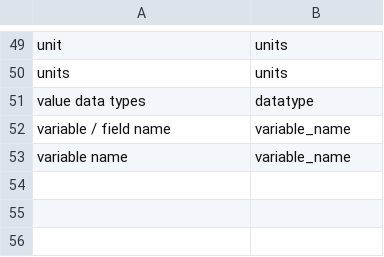
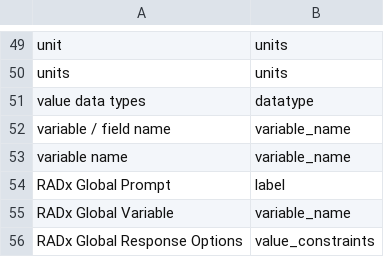
Before and after one commit to RADx/radx-data-dictionary-explorer, a CSV file: src/main/resources/field-name-synonyms.csv, drawn as a sheet; only a part is shown, gaps mark what is left out.

Commit message:
Updated field synonyms to add global code book fields

```diff
--- a/src/main/resources/field-name-synonyms.csv
+++ b/src/main/resources/field-name-synonyms.csv
@@ -53 +53,4 @@ variable / field name,variable_name
 variable name,variable_name
+RADx Global Prompt,label
+RADx Global Variable,variable_name
+RADx Global Response Options,value_constraints
```
